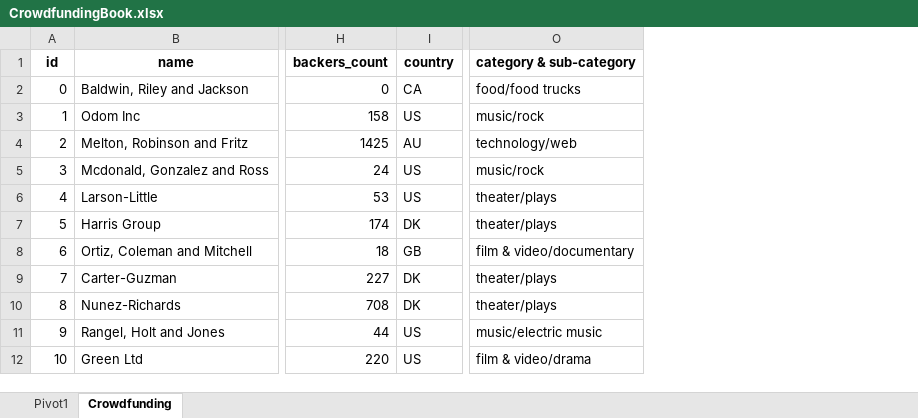
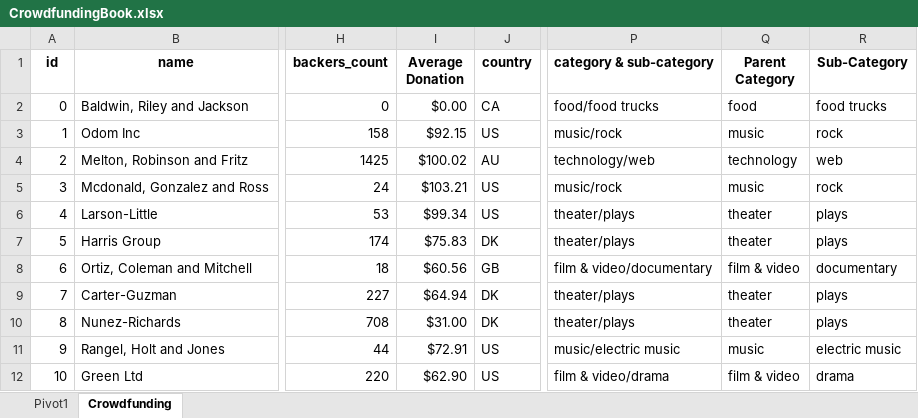
Before and after one commit to reikanger/crowdfunding-excel, an Excel workbook: CrowdfundingBook.xlsx, sheet Crowdfunding, drawn as a sheet; only a part is shown, gaps mark what is left out; values as stored, in another font and other column widths than the file's, no borders; conditional formats and table styles not drawn; the diff names each change by its address in the sheet, - before the commit and + after, or states it on an @@ line.

Commit message:
WIP changes

```diff
--- a/CrowdfundingBook.xlsx (sheet Crowdfunding)
+++ b/CrowdfundingBook.xlsx (sheet Crowdfunding)
+column I (Average Donation), rows 2-12: $0.00 | $92.15 | $100.02 | $103.21 | $99.34 | $75.83 | $60.56 | $64.94 | $31.00 | $72.91 | $62.90
+column Q (Parent Category), rows 2-12: food | music | technology | music | theater | theater | film & video | theater | theater | music | film & video
+column R (Sub-Category), rows 2-12: food trucks | rock | web | rock | plays | plays | documentary | plays | plays | electric music | drama
```
